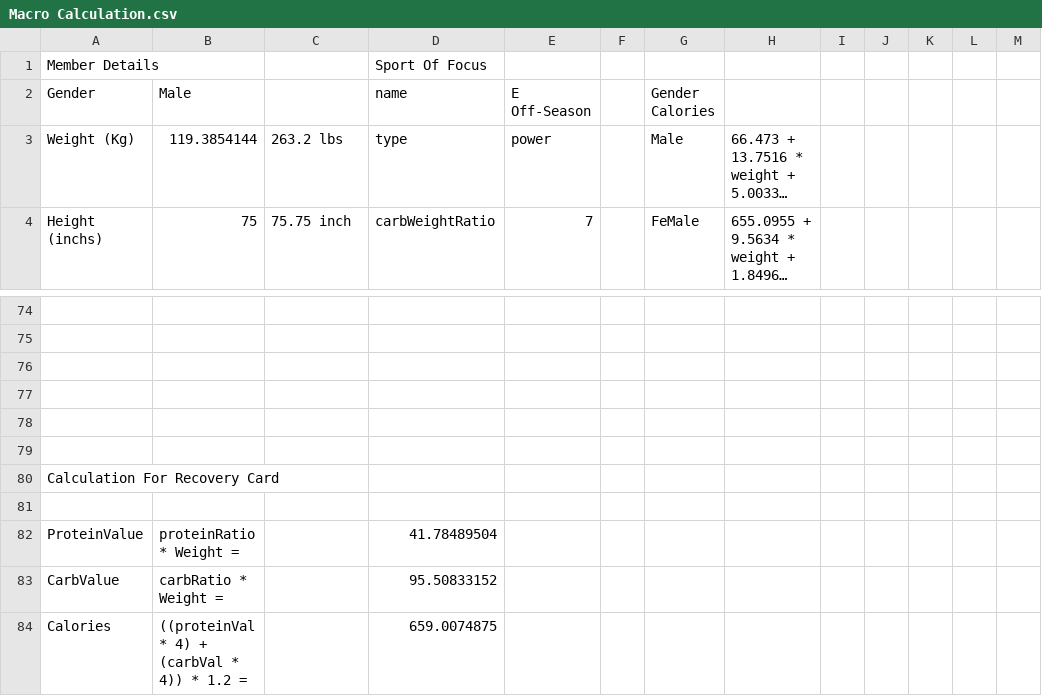
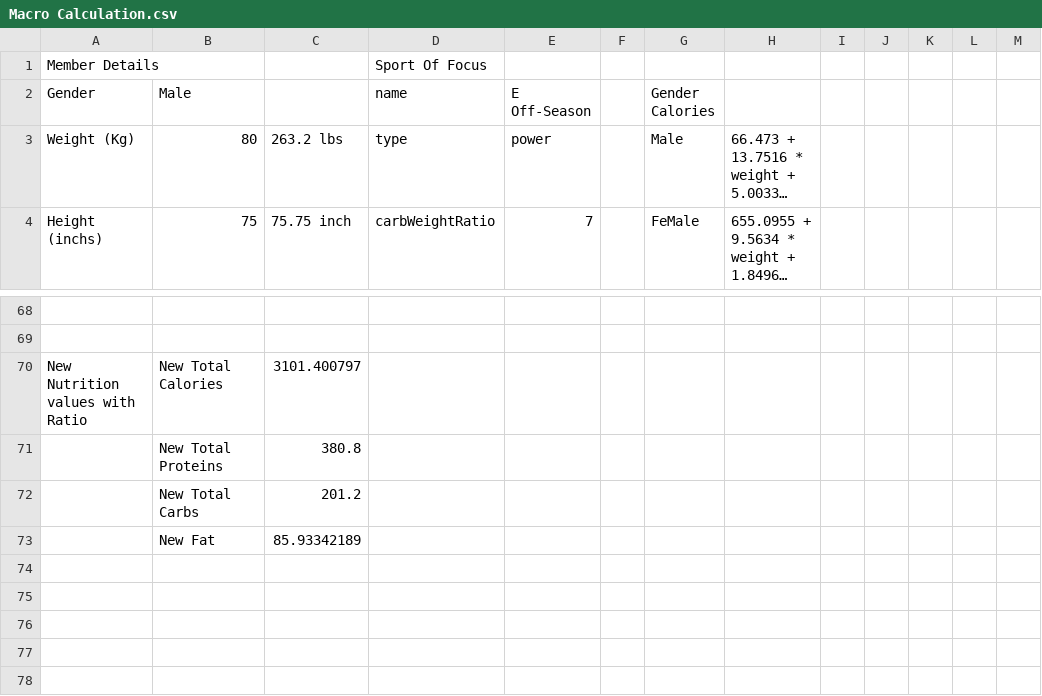
Before and after one commit to thuyiya/nutrition-ml, a CSV file: dataset/baseline meal plans/Macro Calculation.csv, drawn as a sheet; only a part is shown, gaps mark what is left out; long unchanged cells end in …; removed rows and columns are numbered as before the commit, all else as after; the diff covers the shown part only; the diff names each change by its address in the sheet, - before the commit and + after, or states it on an @@ line.

```diff
--- a/dataset/baseline meal plans/Macro Calculation.csv
+++ b/dataset/baseline meal plans/Macro Calculation.csv
-B3 (Male): 119.3854144
+B3 (Male): 80
-row 70: (empty)
+row 70: New Nutrition values with Ratio | New Total Calories | 3101.400797
-row 71: (empty)
+row 71:  | New Total Proteins | 380.8
-row 72: (empty)
+row 72:  | New Total Carbs | 201.2
-row 73: (empty)
+row 73:  | New Fat | 85.93342189
-row 80: Calculation For Recovery Card
-row 81: (empty)
-row 82: ProteinValue | proteinRatio * Weight = |  | 41.78489504
-row 83: CarbValue | carbRatio * Weight = |  | 95.50833152
-row 84: Calories | ((proteinVal * 4) + (carbVal * 4)) * 1.2 = |  | 659.0074875
```
Also changed, not shown: 1 added row, 7 removed rows and 46 edited cells elsewhere in this file, 2 other files.
